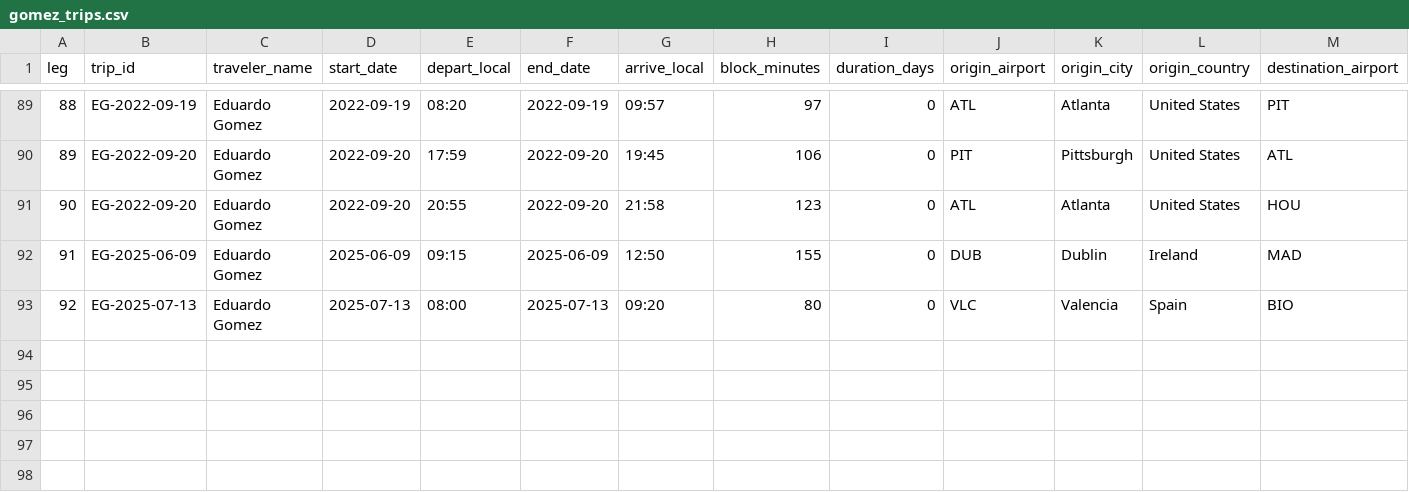
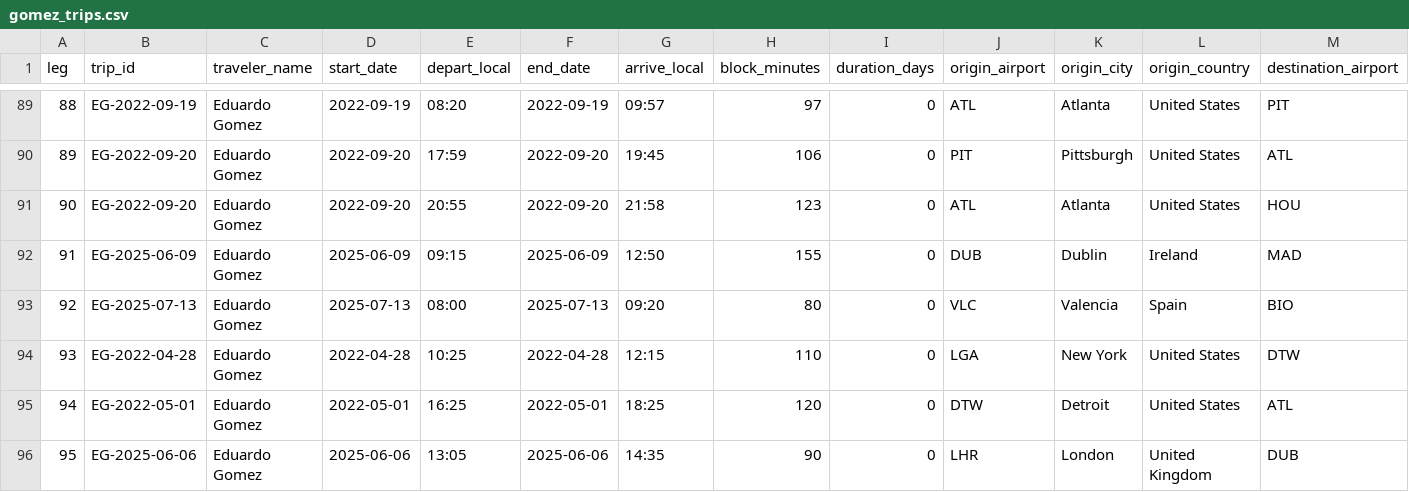
Before and after one commit to ivan-sepulveda/when-where, a CSV file: data/processed/multiple/gomez_trips.csv, drawn as a sheet; only a part is shown, gaps mark what is left out; rows hold the shown columns only; the diff names each change by its address in the sheet, - before the commit and + after, or states it on an @@ line.

Commit message:
More trips for Eduardo

```diff
--- a/data/processed/multiple/gomez_trips.csv
+++ b/data/processed/multiple/gomez_trips.csv
+row 94: 93 | EG-2022-04-28 | Eduardo Gomez | 2022-04-28 | 10:25 | 2022-04-28 | 12:15 | 110 | 0 | LGA | New York | United States | DTW
+row 95: 94 | EG-2022-05-01 | Eduardo Gomez | 2022-05-01 | 16:25 | 2022-05-01 | 18:25 | 120 | 0 | DTW | Detroit | United States | ATL
+row 96: 95 | EG-2025-06-06 | Eduardo Gomez | 2025-06-06 | 13:05 | 2025-06-06 | 14:35 | 90 | 0 | LHR | London | United Kingdom | DUB
```
Also changed, not shown: data/processed/multiple/traveler_entropy.csv, data/processed/multiple/traveler_entropy_region.csv, 10 other files.
